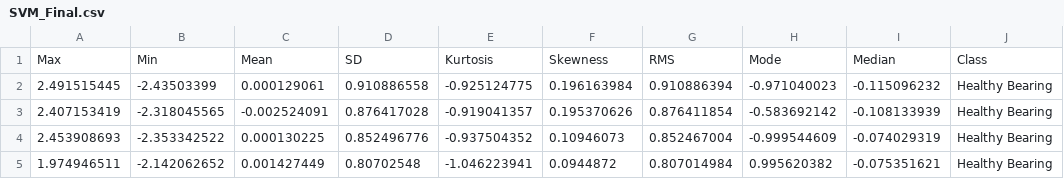
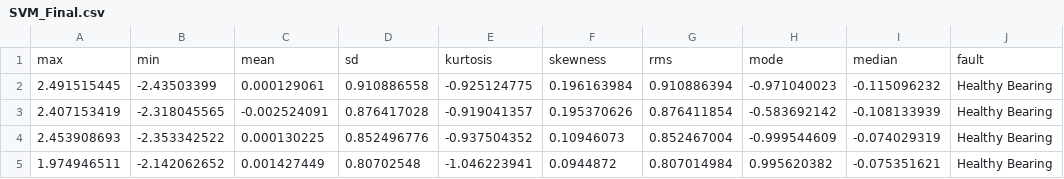
Before and after one commit to Sarangbhudhar/CHJB, a CSV file: SVM_Final.csv, drawn as a sheet; only a part is shown.

Commit message:
Update SVM_Final.csv

```diff
--- a/SVM_Final.csv
+++ b/SVM_Final.csv
@@ -1,2 +1,2 @@
-Max,Min,Mean,SD,Kurtosis,Skewness,RMS,Mode,Median,Class
+max,min,mean,sd,kurtosis,skewness,rms,mode,median,fault
 2.491515445,-2.43503399,0.000129061,0.910886558,-0.925124775,0.196163984,0.910886394,-0.971040023,-0.115096232,Healthy Bearing
```
